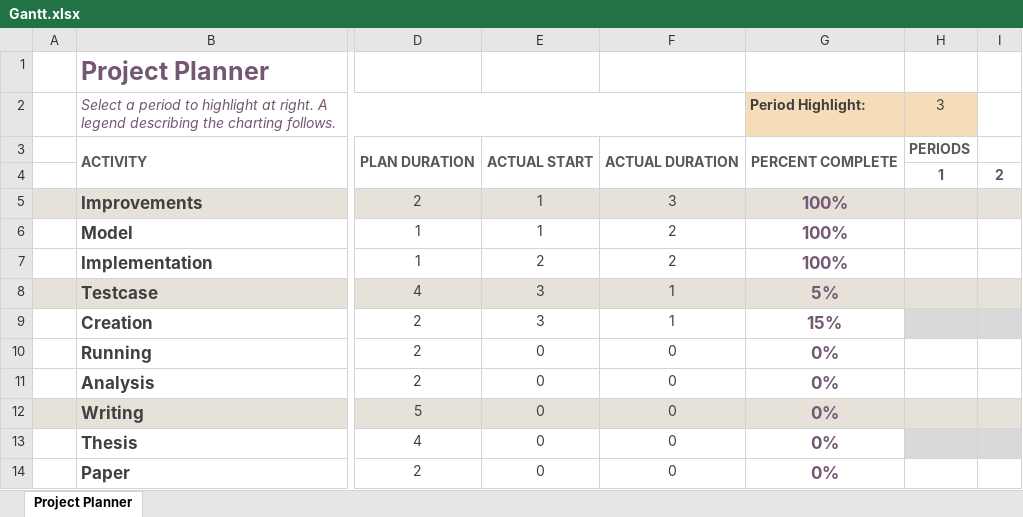
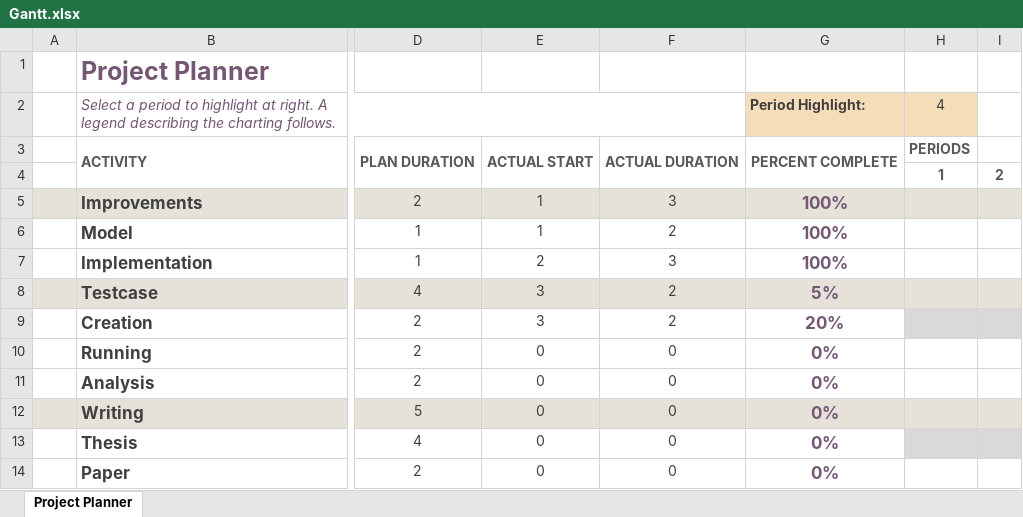
Before and after one commit to RKuipers/OffshoreWindFarms, an Excel workbook: Gantt.xlsx, sheet Project Planner, drawn as a sheet; only a part is shown, gaps mark what is left out; values as stored, in another font and other column widths than the file's, no borders; conditional formats not drawn; the diff names each change by its address in the sheet, - before the commit and + after, or states it on an @@ line.

Commit message:
Update Gantt.xlsx

```diff
--- a/Gantt.xlsx (sheet Project Planner)
+++ b/Gantt.xlsx (sheet Project Planner)
-H2: 3
+H2: 4
-F7: 2
+F7: 3
-F8:F9: 1
+F8:F9: 2
-G9 (Period Highlight:): 15%
+G9 (Period Highlight:): 20%
```
